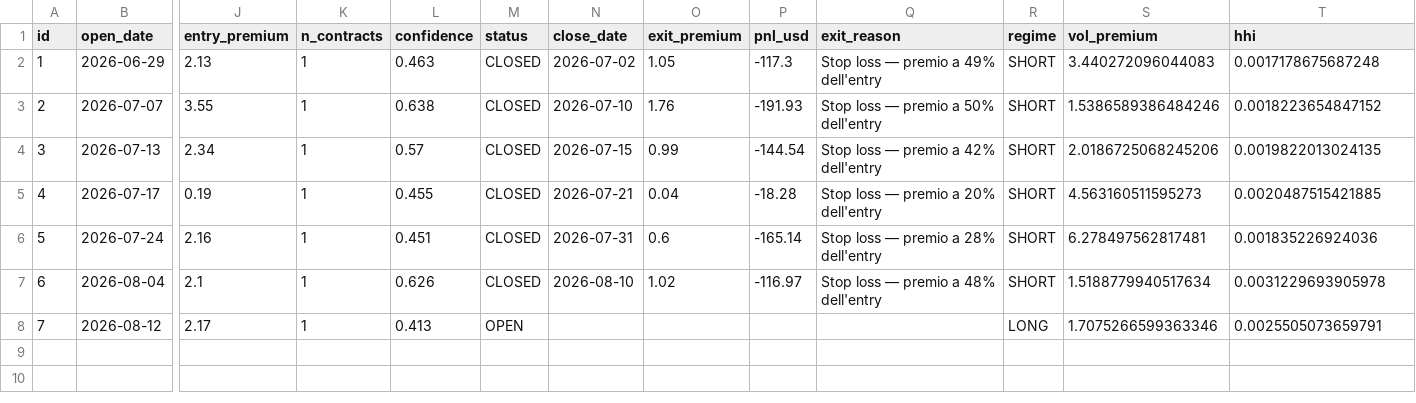
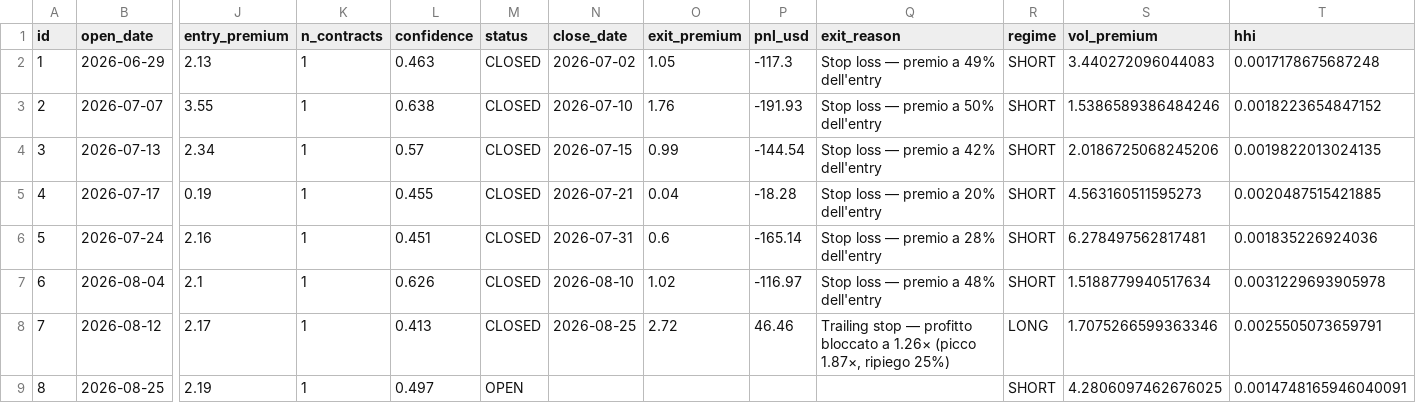
Before and after one commit to electribe15/DerivativeAnalytics, a CSV file: paper_trades/positions.csv, drawn as a sheet; only a part is shown, gaps mark what is left out; rows hold the shown columns only; the diff names each change by its address in the sheet, - before the commit and + after, or states it on an @@ line.

```diff
--- a/paper_trades/positions.csv
+++ b/paper_trades/positions.csv
-M8 (status): OPEN
+M8 (status): CLOSED
-N8 (close_date): (empty)
+N8 (close_date): 2026-08-25
-O8 (exit_premium): (empty)
+O8 (exit_premium): 2.72
-P8 (pnl_usd): (empty)
+P8 (pnl_usd): 46.46
-Q8 (exit_reason): (empty)
+Q8 (exit_reason): Trailing stop — profitto bloccato a 1.26× (picco 1.87×, ripiego 25%)
+row 9: 8 | 2026-08-25 | 2.19 | 1 | 0.497 | OPEN |  |  |  |  | SHORT | 4.2806097462676025 | 0.0014748165946040091
```
Also changed, not shown: gex_history/gex_metrics_history.csv, paper_trades/skip_log.csv, 3 other files.
